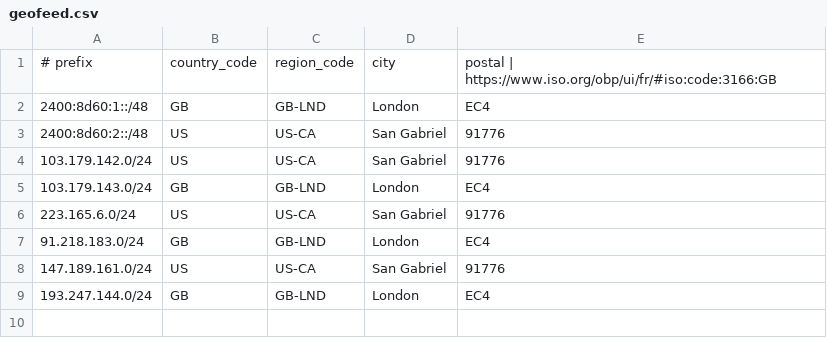
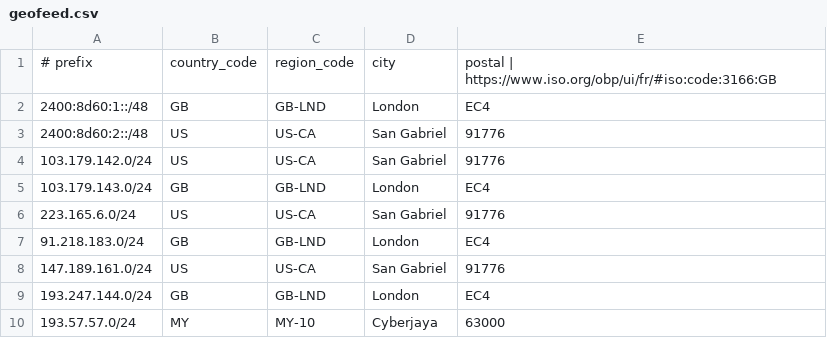
Before and after one commit to evoxt/geofeed, a CSV file: geofeed.csv, drawn as a sheet; the diff names each change by its address in the sheet, - before the commit and + after, or states it on an @@ line.

Commit message:
Update geofeed.csv

```diff
--- a/geofeed.csv
+++ b/geofeed.csv
+row 10: 193.57.57.0/24 | MY | MY-10 | Cyberjaya | 63000
```
